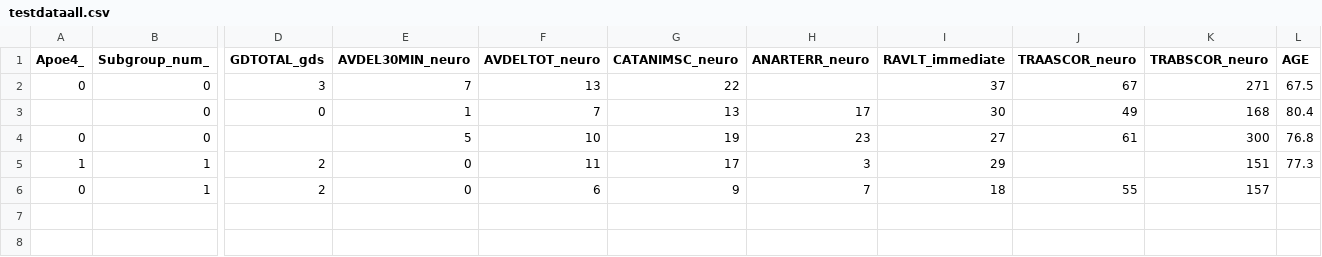
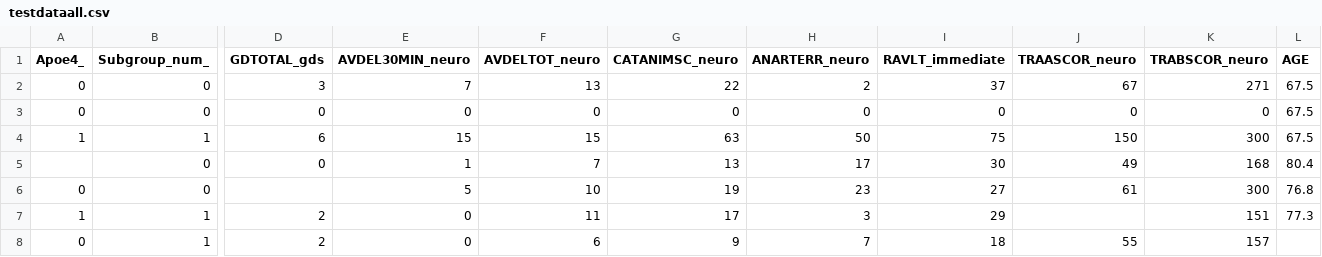
Before and after one commit to pglpm/ADBayes, a CSV file: worldbrain/scripts/testdataall.csv, drawn as a sheet; only a part is shown, gaps mark what is left out; rows hold the shown columns only; the diff names each change by its address in the sheet, - before the commit and + after, or states it on an @@ line.

```diff
--- a/worldbrain/scripts/testdataall.csv
+++ b/worldbrain/scripts/testdataall.csv
-H2 (ANARTERR_neuro): (empty)
+H2 (ANARTERR_neuro): 2
+row 3: 0 | 0 | 0 | 0 | 0 | 0 | 0 | 0 | 0 | 0 | 67.5
+row 4: 1 | 1 | 6 | 15 | 15 | 63 | 50 | 75 | 150 | 300 | 67.5
```
Also changed, not shown: 2 other files.
